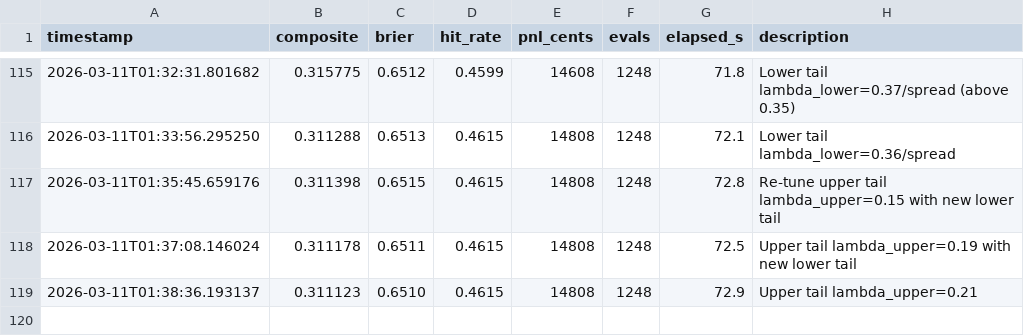
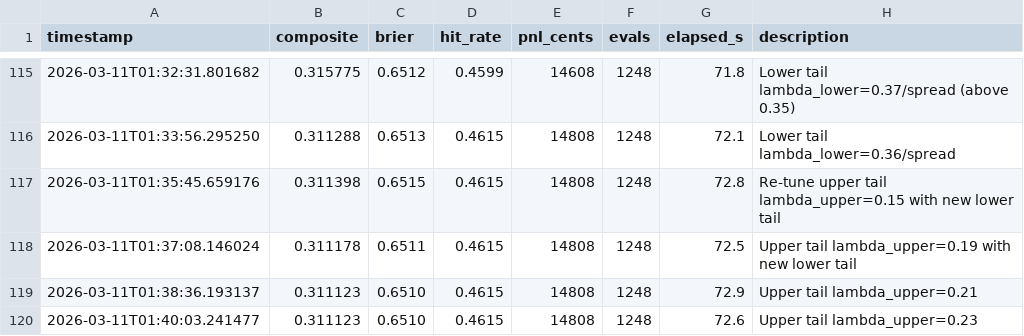
Before and after one commit to muratrudd-pixel/alphatemp, a TSV file: autoresearch/results.tsv, drawn as a sheet; only a part is shown, gaps mark what is left out.

```diff
--- a/autoresearch/results.tsv
+++ b/autoresearch/results.tsv
@@ -119 +119,2 @@ timestamp	composite	brier	hit_rate	pnl_cents	evals	elapsed_s	description
 2026-03-11T01:38:36.193137	0.311123	0.6510	0.4615	14808	1248	72.9	Upper tail lambda_upper=0.21
+2026-03-11T01:40:03.241477	0.311123	0.6510	0.4615	14808	1248	72.6	Upper tail lambda_upper=0.23
```
Also changed, not shown: 1 other file.
